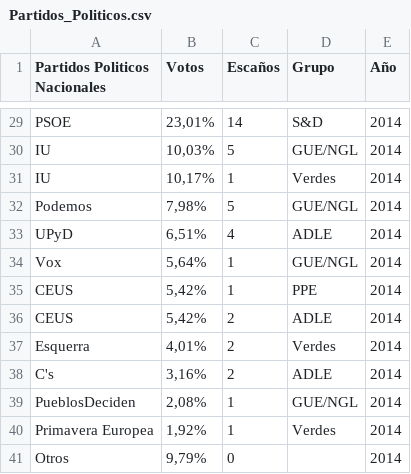
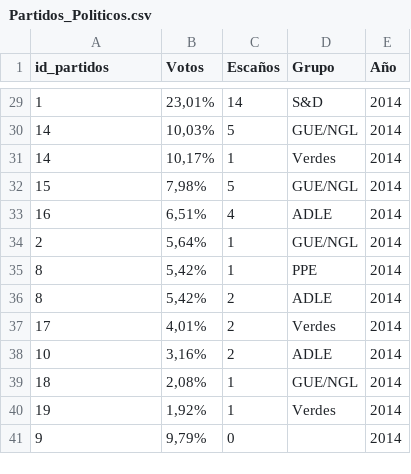
Before and after one commit to UnaiFam/PROYECTO-EUROPA, a CSV file: ARCHIVOS_CSV_DEFINITIVOS/Partidos_Politicos.csv, drawn as a sheet; only a part is shown, gaps mark what is left out; the diff covers the shown part only; the diff names each change by its address in the sheet, - before the commit and + after, or states it on an @@ line.

```diff
--- a/ARCHIVOS_CSV_DEFINITIVOS/Partidos_Politicos.csv
+++ b/ARCHIVOS_CSV_DEFINITIVOS/Partidos_Politicos.csv
-A1: Partidos Politicos Nacionales
+A1: id_partidos
-A29 (id_partidos): PSOE
+A29 (id_partidos): 1
-A30:A31 (id_partidos): IU
+A30:A31 (id_partidos): 14
-A32 (id_partidos): Podemos
+A32 (id_partidos): 15
-A33 (id_partidos): UPyD
+A33 (id_partidos): 16
-A34 (id_partidos): Vox
+A34 (id_partidos): 2
-A35:A36 (id_partidos): CEUS
+A35:A36 (id_partidos): 8
-A37 (id_partidos): Esquerra
+A37 (id_partidos): 17
-A38 (id_partidos): C's
+A38 (id_partidos): 10
-A39 (id_partidos): PueblosDeciden
+A39 (id_partidos): 18
-A40 (id_partidos): Primavera Europea
+A40 (id_partidos): 19
-A41 (id_partidos): Otros
+A41 (id_partidos): 9
```
Also changed, not shown: 27 edited cells elsewhere in this file, 7 other files.
